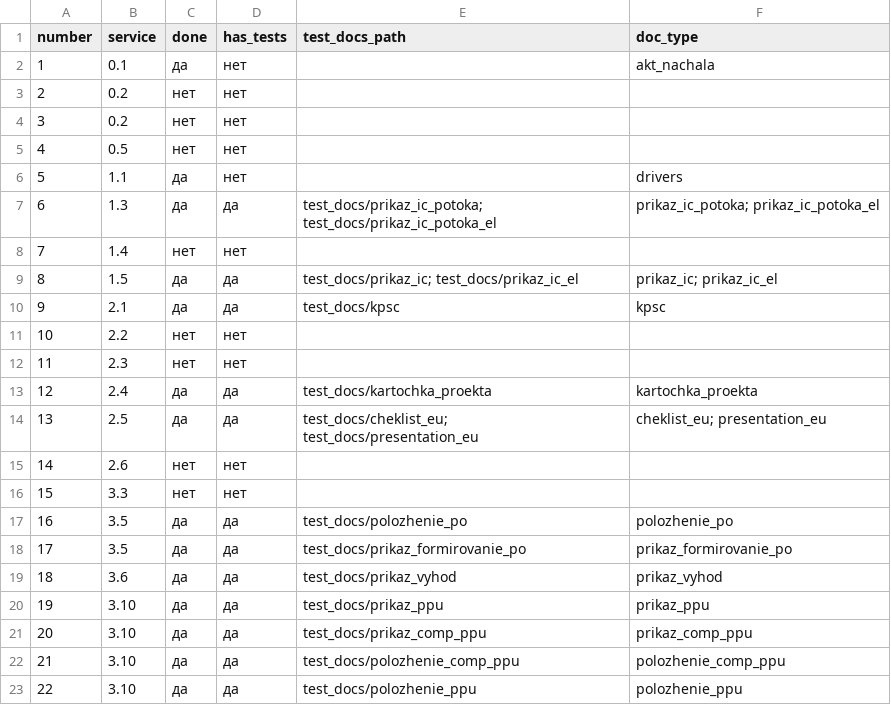
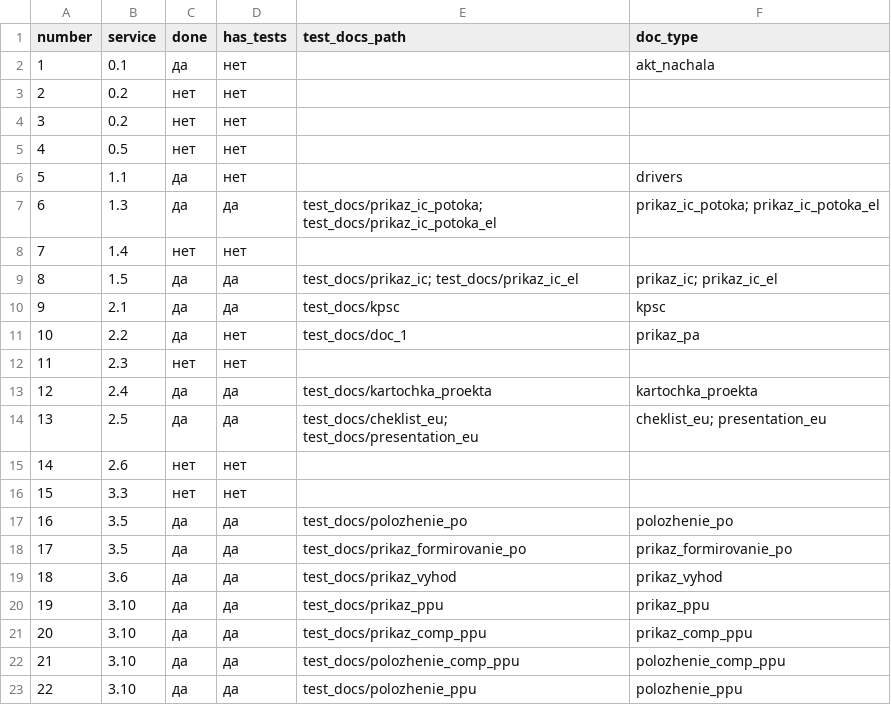
Before and after one commit to Maskedxxx/mos_analiz, a CSV file: docs/bd_document_types.csv, drawn as a sheet.

Commit message:
Новый тип документа prikaz_pa (2.2 Приказ о внедрении ПА)
- doc_configs/prikaz_pa/: config.json, rules.json (7 правил + 2 отложенных cross-check), chunks_vision.json (1 чанк, стр.1)
- filename.py: регистрация non-LLM проверки имени файла
- normalizer.py: unwrap_latex_artifacts() — очистка LaTeX-артефактов HunyuanOCR (\underline{\mathrm{}} → текст, No → №)
- docs/bd_document_types.csv: строка 10 обновлена (done=да, prikaz_pa)
- docs/new_doc_types_research.md: исследование 3 новых типов документов

```diff
--- a/docs/bd_document_types.csv
+++ b/docs/bd_document_types.csv
@@ -10,3 +10,3 @@ number,service,done,has_tests,test_docs_path,doc_type
 9,2.1,да,да,test_docs/kpsc,kpsc
-10,2.2,нет,нет,,
+10,2.2,да,нет,test_docs/doc_1,prikaz_pa
 11,2.3,нет,нет,,
```
Also changed, not shown: 6 other files.
